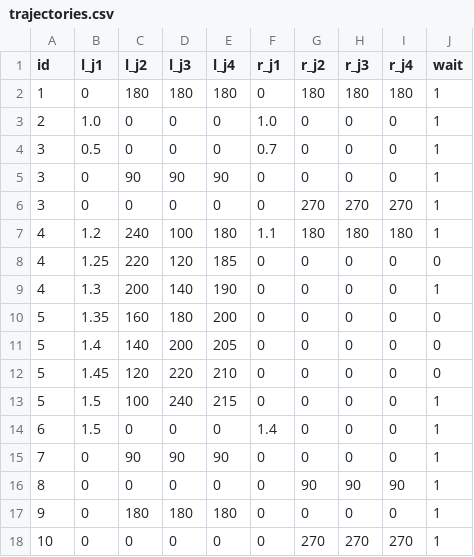
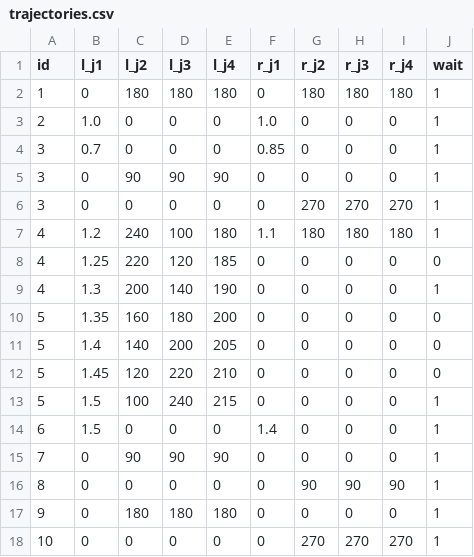
Before and after one commit to cobonetix/robot_top_level, a CSV file: data/trajectories.csv, drawn as a sheet.

Commit message:
added some trajectories, debug code modified. change arm update from 5hz to 3 hz

```diff
--- a/data/trajectories.csv
+++ b/data/trajectories.csv
@@ -3,3 +3,3 @@ id, l_j1, l_j2, l_j3, l_j4, r_j1, r_j2, r_j3, r_j4, wait
 2, 1.0, 0, 0, 0, 1.0, 0, 0, 0, 1
-3, 0.5, 0, 0, 0, 0.7, 0, 0, 0, 1
+3, 0.7, 0, 0, 0, 0.85, 0, 0, 0, 1
 3, 0, 90, 90, 90, 0, 0, 0, 0, 1
```
Also changed, not shown: 1 other file.
